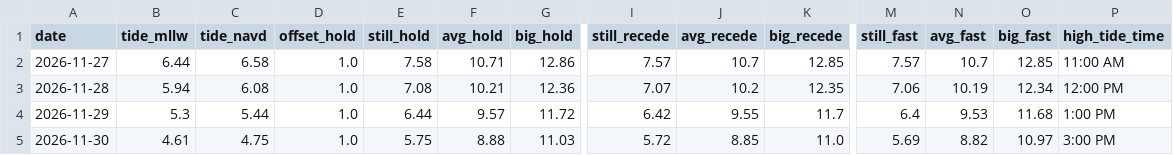
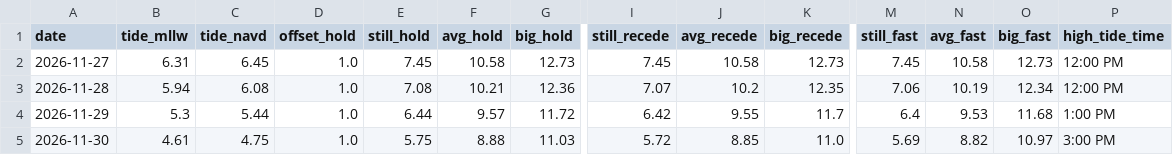
Before and after one commit to kevinkeet/frontpage, a CSV file: capitola/data/outlook_daily.csv, drawn as a sheet; only a part is shown, gaps mark what is left out; the diff names each change by its address in the sheet, - before the commit and + after, or states it on an @@ line.

```diff
--- a/capitola/data/outlook_daily.csv
+++ b/capitola/data/outlook_daily.csv
-B2 (tide_mllw): 6.44
+B2 (tide_mllw): 6.31
-C2 (tide_navd): 6.58
+C2 (tide_navd): 6.45
-E2 (still_hold): 7.58
+E2 (still_hold): 7.45
-F2 (avg_hold): 10.71
+F2 (avg_hold): 10.58
-G2 (big_hold): 12.86
+G2 (big_hold): 12.73
-I2 (still_recede): 7.57
+I2 (still_recede): 7.45
-J2 (avg_recede): 10.7
+J2 (avg_recede): 10.58
-K2 (big_recede): 12.85
+K2 (big_recede): 12.73
-M2 (still_fast): 7.57
+M2 (still_fast): 7.45
-N2 (avg_fast): 10.7
+N2 (avg_fast): 10.58
-O2 (big_fast): 12.85
+O2 (big_fast): 12.73
-P2 (high_tide_time): 11:00 AM
+P2 (high_tide_time): 12:00 PM
```
Also changed, not shown: capitola/data/creek_forecast.csv, capitola/data/forecast_daily.csv, 4 other files.
